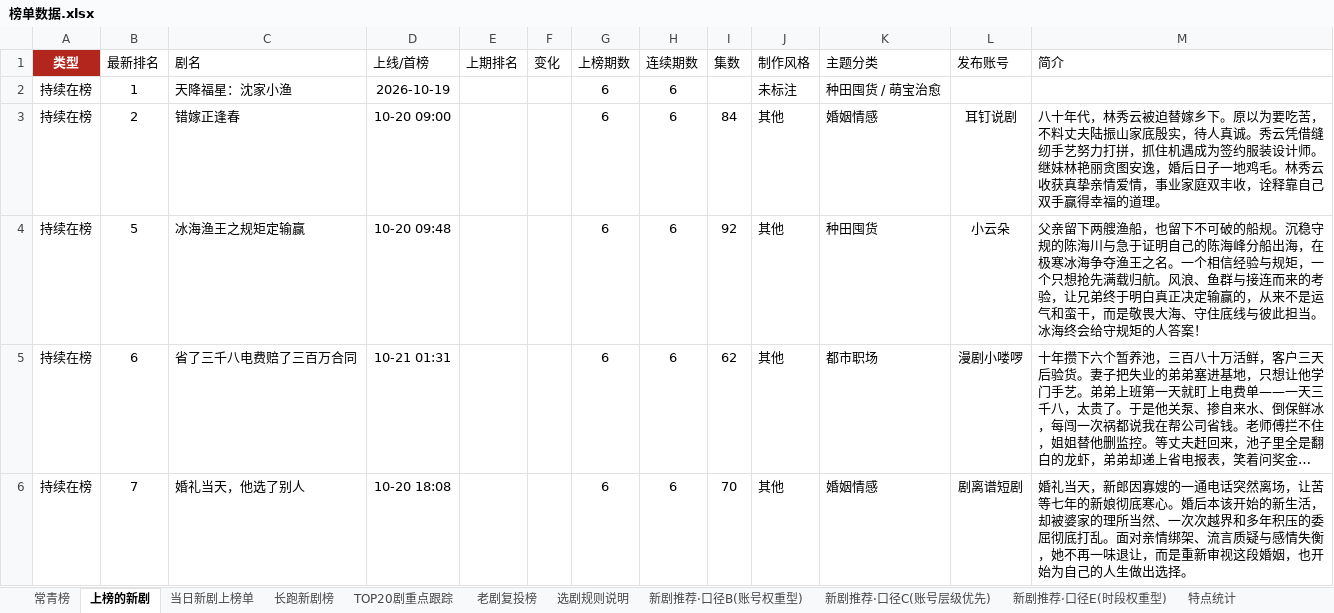
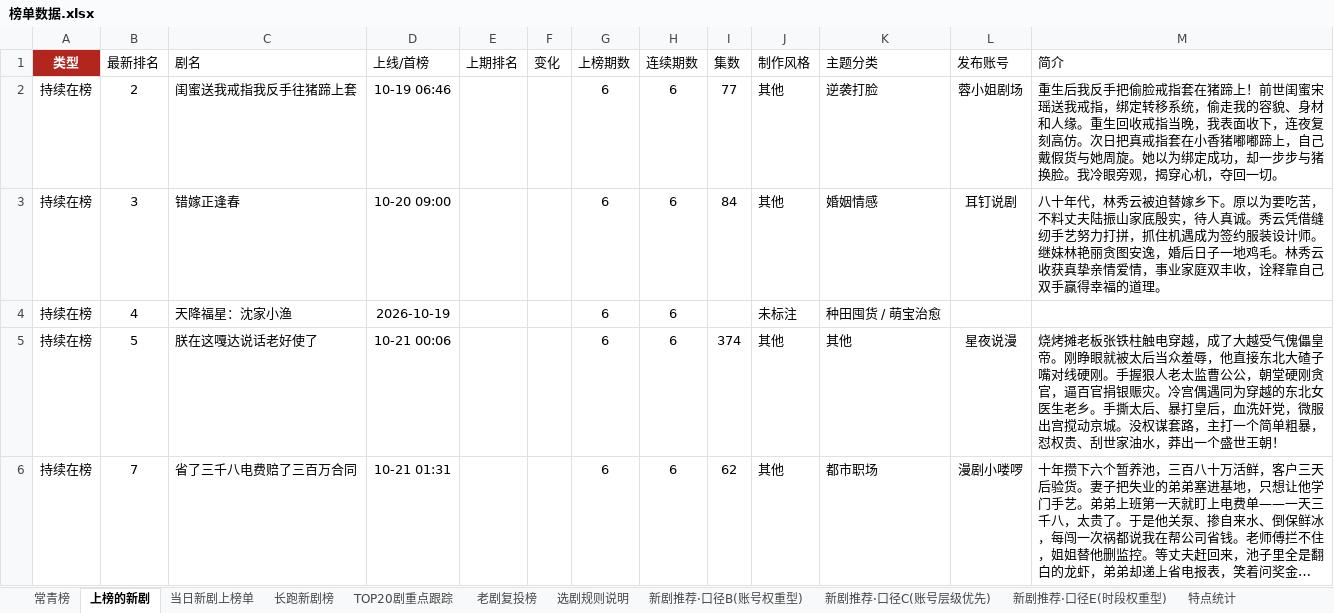
Before and after one commit to 2m247cdz9k-design/tomato-drama-rankings, an Excel workbook: 榜单数据.xlsx, sheet 上榜的新剧, drawn as a sheet; only a part is shown; long unchanged cells end in …; values as stored, in another font and other column widths than the file's, no borders; removed rows and columns are numbered as before the commit, all else as after; the diff covers the shown part only; the diff names each change by its address in the sheet, - before the commit and + after, or states it on an @@ line.

```diff
--- a/榜单数据.xlsx (sheet 上榜的新剧)
+++ b/榜单数据.xlsx (sheet 上榜的新剧)
-B2 (最新排名): 1
+B2 (最新排名): 2
-C2 (剧名): 天降福星：沈家小渔
+C2 (剧名): 闺蜜送我戒指我反手往猪蹄上套
-D2 (上线/首榜): 2026-10-19
+D2 (上线/首榜): 10-19 06:46
-I2 (集数): (empty)
+I2 (集数): 77
-J2 (制作风格): 未标注
+J2 (制作风格): 其他
-K2 (主题分类): 种田囤货 / 萌宝治愈
+K2 (主题分类): 逆袭打脸
-L2 (发布账号): (empty)
+L2 (发布账号): 蓉小姐剧场
-M2 (简介): (empty)
+M2 (简介): 重生后我反手把偷脸戒指套在猪蹄上！前世闺蜜宋瑶送我戒指，绑定转移系统，偷走我的容貌、身材和人缘。重生回收戒指当晚，我表面收下，连夜复刻高仿。次日把真戒指套在小香猪嘟嘟蹄上，自己戴假货与她周旋。她以为绑定成功，却一步步与猪换脸。我冷眼旁观，揭穿心机，夺回一切。
-B3 (最新排名): 2
+B3 (最新排名): 3
+row 4: 持续在榜 | 4 | 天降福星：沈家小渔 | 2026-10-19 |  |  | 6 | 6 |  | 未标注 | 种田囤货 / 萌宝治愈
-C5 (剧名): 冰海渔王之规矩定输赢
+C5 (剧名): 朕在这嘎达说话老好使了
-D5 (上线/首榜): 10-20 09:48
+D5 (上线/首榜): 10-21 00:06
-I5 (集数): 92
+I5 (集数): 374
-K5 (主题分类): 种田囤货
+K5 (主题分类): 其他
-L5 (发布账号): 小云朵
+L5 (发布账号): 星夜说漫
-M5 (简介): 父亲留下两艘渔船，也留下不可破的船规。沉稳守规的陈海川与急于证明自己的陈海峰分船出海，在极寒冰海争夺渔王之名。一个相信经验与规矩，一个只想抢先满载归航。风浪、鱼群与接连而来的考验，让兄弟终于明白真正决定输赢的，从来不是运气和蛮干，而是敬畏大海、守住底线与彼此担当。冰海终会给守规矩的人答案！
+M5 (简介): 烧烤摊老板张铁柱触电穿越，成了大越受气傀儡皇帝。刚睁眼就被太后当众羞辱，他直接东北大碴子嘴对线硬刚。手握狠人老太监曹公公，朝堂硬刚贪官，逼百官捐银赈灾。冷宫偶遇同为穿越的东北女医生老乡。手撕太后、暴打皇后，血洗奸党，微服出宫搅动京城。没权谋套路，主打一个简单粗暴，怼权贵、刮世家油水，莽出一个盛世王朝！
-B6 (最新排名): 6
+B6 (最新排名): 7
-row 6: 持续在榜 | 7 | 婚礼当天，他选了别人 | 10-20 18:08 |  |  | 6 | 6 | 70 | 其他 | 婚姻情感 | 剧离谱短剧 | 婚礼当天，新郎因寡嫂的一通电话突然离场，让苦等七年的新娘彻底寒心。婚后本该开始的新生活，却被婆家的理所当然、一次次越界和多年积压的委屈彻底打乱。面对亲情绑架、流言质疑与感情失衡，她不再一味退让，而是重新审视这段婚姻，也开始为自己的人生做出选择。
```
Also changed, not shown: 12 added rows, 12 removed rows and 137 edited cells elsewhere in this sheet, sheet TOP20剧重点跟踪, sheet 长跑新剧榜, sheet 当日新剧上榜单, sheet 特点统计, sheet 新剧推荐·口径E(时段权重型), sheet 新剧推荐·口径C(账号层级优先), 1 more sheet, 2 other files.
